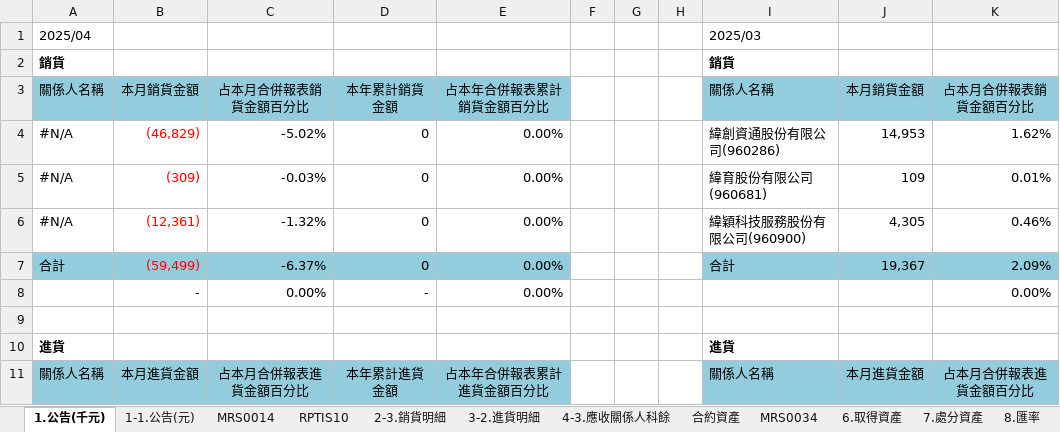
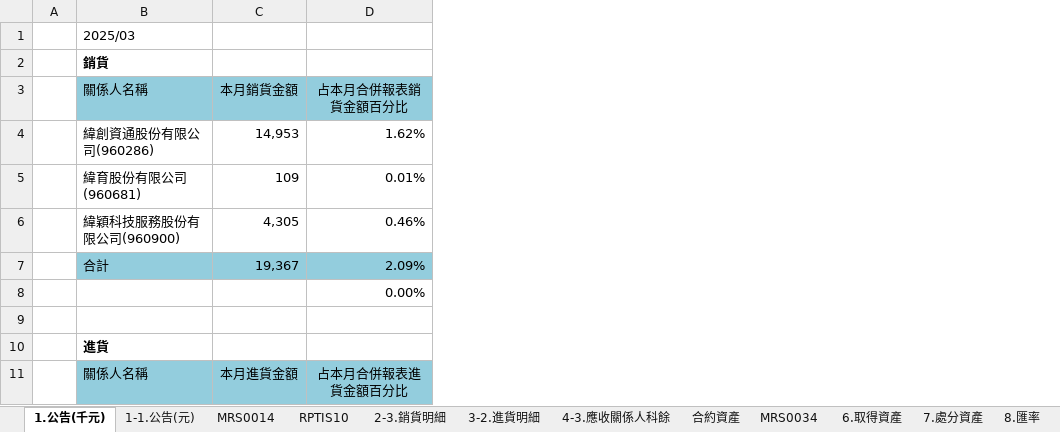
Before and after one commit to chrislowzhengxi/automation-scripts, an Excel workbook: ytm_forms/data/template/Template 202504YTM WITS-C 上櫃公司與關係人間重要交易資訊(改版).xlsx, sheet 1.公告(千元), drawn as a sheet; only a part is shown; values as stored, in another font and other column widths than the file's, no borders; charts and pictures not drawn; the diff names each change by its address in the sheet, - before the commit and + after, or states it on an @@ line.

Commit message:
Modified template and cleaned code. Now without table 1

```diff
--- a/ytm_forms/data/template/Template 202504YTM WITS-C 上櫃公司與關係人間重要交易資訊(改版).xlsx (sheet 1.公告(千元))
+++ b/ytm_forms/data/template/Template 202504YTM WITS-C 上櫃公司與關係人間重要交易資訊(改版).xlsx (sheet 1.公告(千元))
-column A, rows 1-11: 2025/04 | 銷貨 | 關係人名稱 | #N/A | #N/A | #N/A | 合計 |  |  | 進貨 | 關係人名稱
-column B, rows 3-11: 本月銷貨金額 | (46,829) | (309) | (12,361) | (59,499) | - |  |  | 本月進貨金額
-column C, rows 3-11: 占本月合併報表銷貨金額百分比 | -5.02% | -0.03% | -1.32% | -6.37% | 0.00% |  |  | 占本月合併報表進貨金額百分比
-column D, rows 3-11: 本年累計銷貨金額 | 0 | 0 | 0 | 0 | - |  |  | 本年累計進貨金額
-column E, rows 3-11: 占本年合併報表累計銷貨金額百分比 | 0.00% | 0.00% | 0.00% | 0.00% | 0.00% |  |  | 占本年合併報表累計進貨金額百分比
-column F, empty
-column G, empty
```
Also changed, not shown: charts or pictures, 1 other file.
